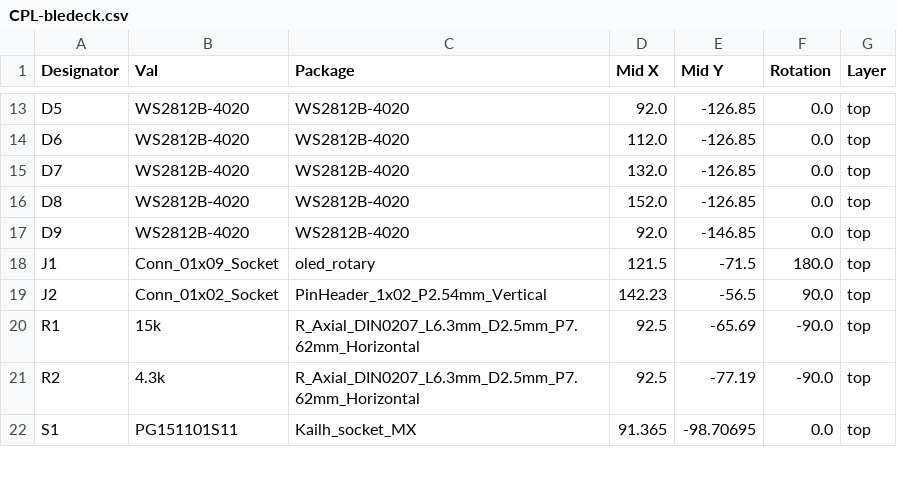
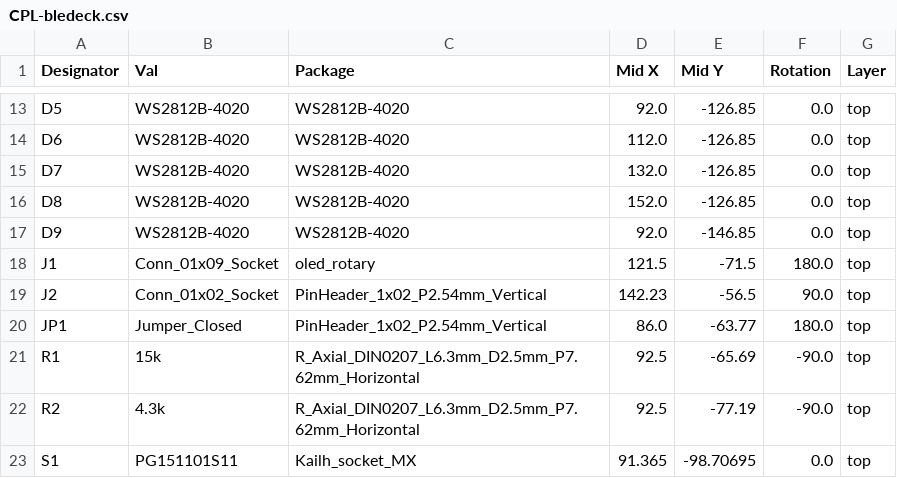
Before and after one commit to argaar/BLEDeck, a CSV file: pcb/bledeck/jlcpcb/production_files/CPL-bledeck.csv, drawn as a sheet; only a part is shown, gaps mark what is left out; the diff names each change by its address in the sheet, - before the commit and + after, or states it on an @@ line.

```diff
--- a/pcb/bledeck/jlcpcb/production_files/CPL-bledeck.csv
+++ b/pcb/bledeck/jlcpcb/production_files/CPL-bledeck.csv
+row 20: JP1 | Jumper_Closed | PinHeader_1x02_P2.54mm_Vertical | 86.0 | -63.77 | 180.0 | top
```
Also changed, not shown: 5 other files.
